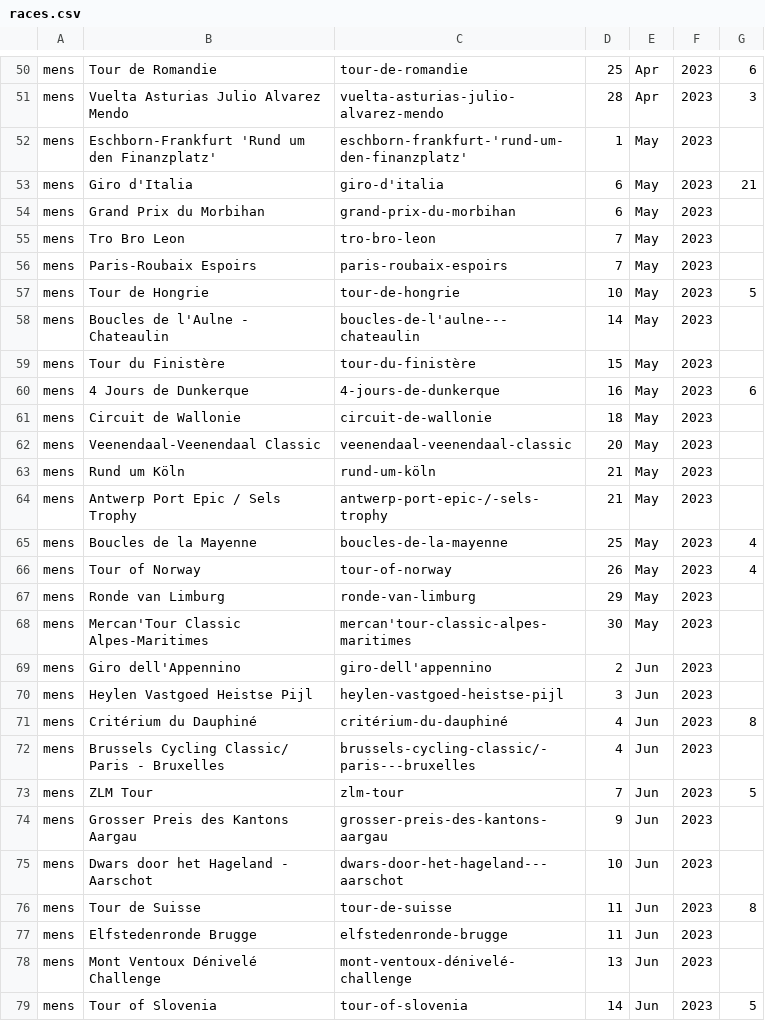
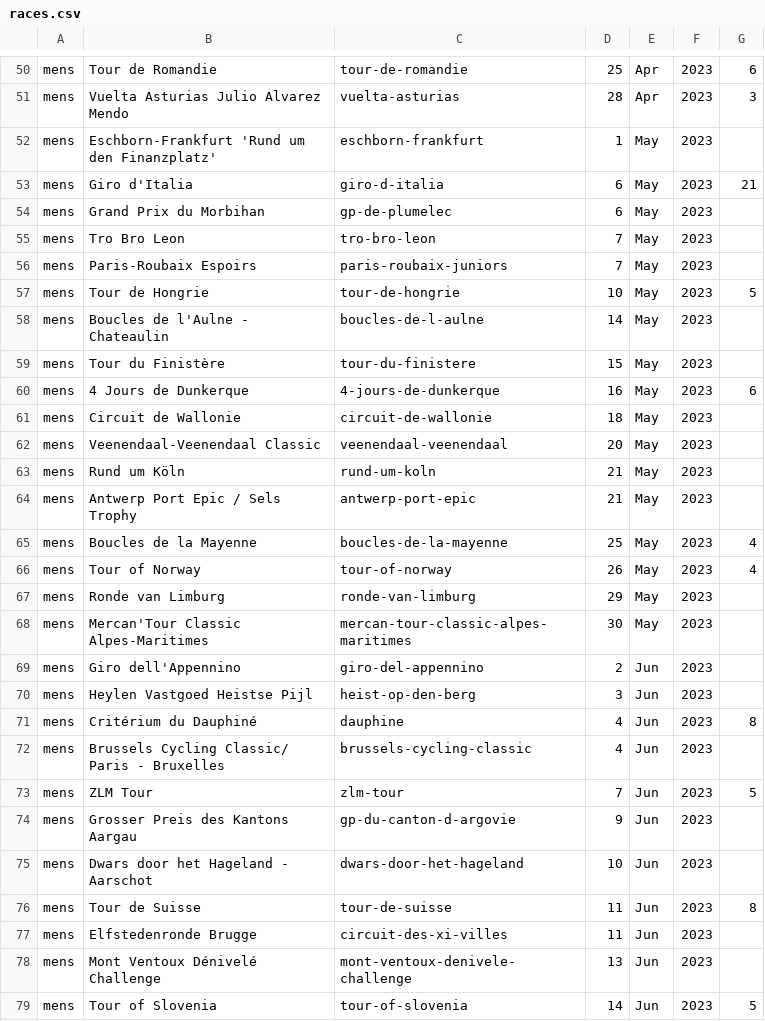
Before and after one commit to mpw5/wheres-my-vds-team, a CSV file: db/seeds/races.csv, drawn as a sheet; only a part is shown, gaps mark what is left out; the diff covers the shown part only; the diff names each change by its address in the sheet, - before the commit and + after, or states it on an @@ line.

```diff
--- a/db/seeds/races.csv
+++ b/db/seeds/races.csv
-C51: vuelta-asturias-julio-alvarez-mendo
+C51: vuelta-asturias
-C52: eschborn-frankfurt-'rund-um-den-finanzplatz'
+C52: eschborn-frankfurt
-C53: giro-d'italia
+C53: giro-d-italia
-C54: grand-prix-du-morbihan
+C54: gp-de-plumelec
-C56: paris-roubaix-espoirs
+C56: paris-roubaix-juniors
-C58: boucles-de-l'aulne---chateaulin
+C58: boucles-de-l-aulne
-C59: tour-du-finistère
+C59: tour-du-finistere
-C62: veenendaal-veenendaal-classic
+C62: veenendaal-veenendaal
-C63: rund-um-köln
+C63: rund-um-koln
-C64: antwerp-port-epic-/-sels-trophy
+C64: antwerp-port-epic
-C68: mercan'tour-classic-alpes-maritimes
+C68: mercan-tour-classic-alpes-maritimes
-C69: giro-dell'appennino
+C69: giro-del-appennino
-C70: heylen-vastgoed-heistse-pijl
+C70: heist-op-den-berg
-C71: critérium-du-dauphiné
+C71: dauphine
-C72: brussels-cycling-classic/-paris---bruxelles
+C72: brussels-cycling-classic
-C74: grosser-preis-des-kantons-aargau
+C74: gp-du-canton-d-argovie
-C75: dwars-door-het-hageland---aarschot
+C75: dwars-door-het-hageland
-C77: elfstedenronde-brugge
+C77: circuit-des-xi-villes
-C78: mont-ventoux-dénivelé-challenge
+C78: mont-ventoux-denivele-challenge
```
Also changed, not shown: 128 edited cells elsewhere in this file, 4 other files.
